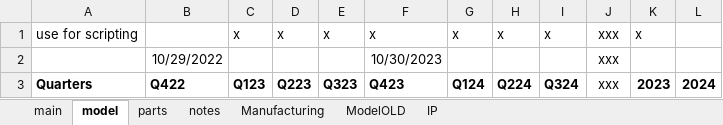
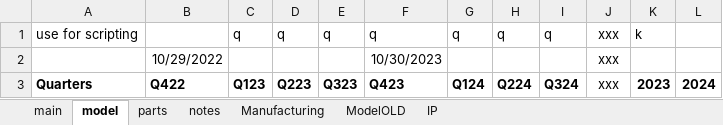
Before and after one commit to cchristner/models, an Excel workbook: DE/DE.xlsx, sheet model, drawn as a sheet; only a part is shown; values as stored, in another font and other column widths than the file's, no borders; the diff names each change by its address in the sheet, - before the commit and + after, or states it on an @@ line.

```diff
--- a/DE/DE.xlsx (sheet model)
+++ b/DE/DE.xlsx (sheet model)
-C1: x
+C1: q
-D1: x
+D1: q
-E1: x
+E1: q
-F1: x
+F1: q
-G1: x
+G1: q
-H1: x
+H1: q
-I1: x
+I1: q
-K1: x
+K1: k
```
Also changed, not shown: AGCO/AGCO.xlsx, CNH/CNH.xlsx, 1 other file.
